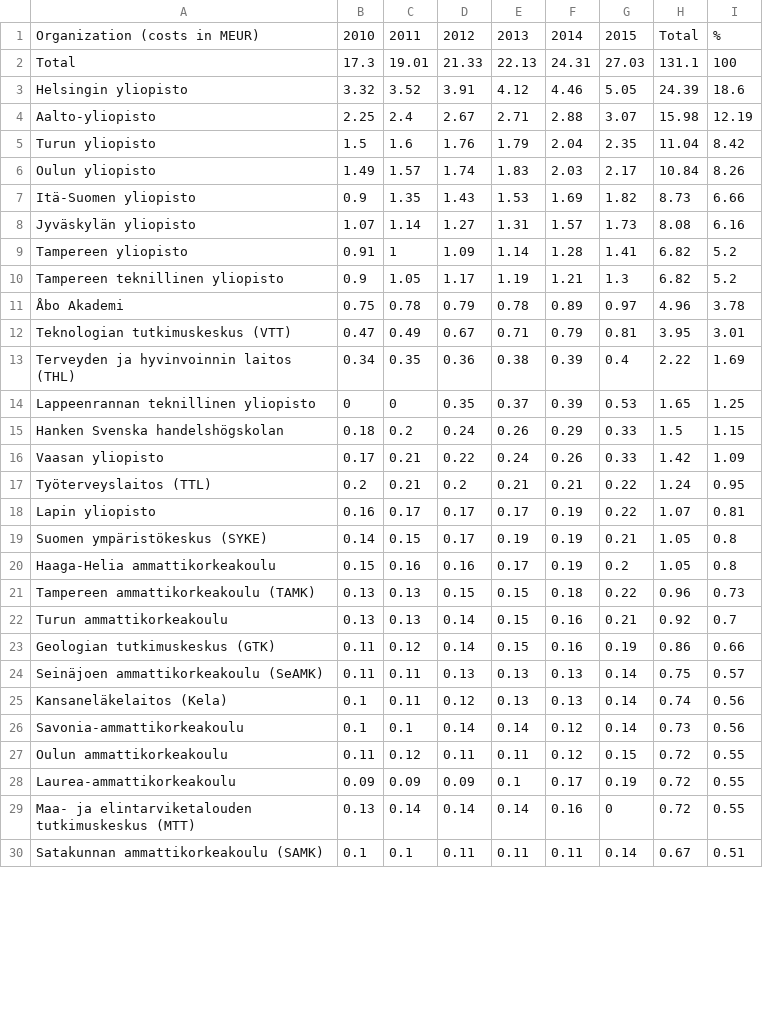
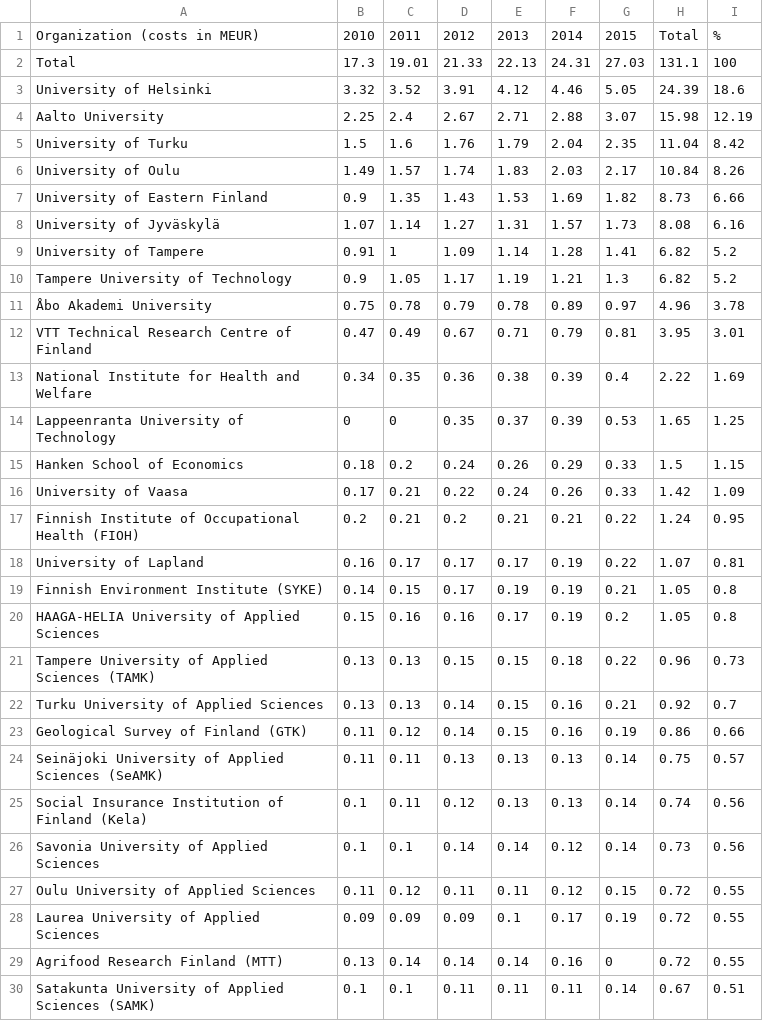
Before and after one commit to rOpenGov/Finland-Subscription-Costs, a CSV file: table/cost_by_organization_year.csv, drawn as a sheet; only a part is shown; the diff covers the shown part only.

```diff
--- a/table/cost_by_organization_year.csv
+++ b/table/cost_by_organization_year.csv
@@ -2,29 +2,29 @@ Organization (costs in MEUR),2010,2011,2012,2013,2014,2015,Total,%
 Total,17.3,19.01,21.33,22.13,24.31,27.03,131.1,100
-Helsingin yliopisto,3.32,3.52,3.91,4.12,4.46,5.05,24.39,18.6
-Aalto-yliopisto,2.25,2.4,2.67,2.71,2.88,3.07,15.98,12.19
-Turun yliopisto,1.5,1.6,1.76,1.79,2.04,2.35,11.04,8.42
-Oulun yliopisto,1.49,1.57,1.74,1.83,2.03,2.17,10.84,8.26
-Itä-Suomen yliopisto,0.9,1.35,1.43,1.53,1.69,1.82,8.73,6.66
-Jyväskylän yliopisto,1.07,1.14,1.27,1.31,1.57,1.73,8.08,6.16
-Tampereen yliopisto,0.91,1,1.09,1.14,1.28,1.41,6.82,5.2
-Tampereen teknillinen yliopisto,0.9,1.05,1.17,1.19,1.21,1.3,6.82,5.2
-Åbo Akademi,0.75,0.78,0.79,0.78,0.89,0.97,4.96,3.78
-Teknologian tutkimuskeskus (VTT),0.47,0.49,0.67,0.71,0.79,0.81,3.95,3.01
-Terveyden ja hyvinvoinnin laitos (THL),0.34,0.35,0.36,0.38,0.39,0.4,2.22,1.69
-Lappeenrannan teknillinen yliopisto,0,0,0.35,0.37,0.39,0.53,1.65,1.25
-Hanken Svenska handelshögskolan,0.18,0.2,0.24,0.26,0.29,0.33,1.5,1.15
-Vaasan yliopisto,0.17,0.21,0.22,0.24,0.26,0.33,1.42,1.09
-Työterveyslaitos (TTL),0.2,0.21,0.2,0.21,0.21,0.22,1.24,0.95
-Lapin yliopisto,0.16,0.17,0.17,0.17,0.19,0.22,1.07,0.81
-Suomen ympäristökeskus (SYKE),0.14,0.15,0.17,0.19,0.19,0.21,1.05,0.8
-Haaga-Helia ammattikorkeakoulu,0.15,0.16,0.16,0.17,0.19,0.2,1.05,0.8
-Tampereen ammattikorkeakoulu (TAMK),0.13,0.13,0.15,0.15,0.18,0.22,0.96,0.73
-Turun ammattikorkeakoulu,0.13,0.13,0.14,0.15,0.16,0.21,0.92,0.7
-Geologian tutkimuskeskus (GTK),0.11,0.12,0.14,0.15,0.16,0.19,0.86,0.66
-Seinäjoen ammattikorkeakoulu (SeAMK),0.11,0.11,0.13,0.13,0.13,0.14,0.75,0.57
-Kansaneläkelaitos (Kela),0.1,0.11,0.12,0.13,0.13,0.14,0.74,0.56
-Savonia-ammattikorkeakoulu,0.1,0.1,0.14,0.14,0.12,0.14,0.73,0.56
-Oulun ammattikorkeakoulu,0.11,0.12,0.11,0.11,0.12,0.15,0.72,0.55
-Laurea-ammattikorkeakoulu,0.09,0.09,0.09,0.1,0.17,0.19,0.72,0.55
-Maa- ja elintarviketalouden tutkimuskeskus (MTT),0.13,0.14,0.14,0.14,0.16,0,0.72,0.55
-Satakunnan ammattikorkeakoulu (SAMK),0.1,0.1,0.11,0.11,0.11,0.14,0.67,0.51
+University of Helsinki,3.32,3.52,3.91,4.12,4.46,5.05,24.39,18.6
+Aalto University,2.25,2.4,2.67,2.71,2.88,3.07,15.98,12.19
+University of Turku,1.5,1.6,1.76,1.79,2.04,2.35,11.04,8.42
+University of Oulu,1.49,1.57,1.74,1.83,2.03,2.17,10.84,8.26
+University of Eastern Finland,0.9,1.35,1.43,1.53,1.69,1.82,8.73,6.66
+University of Jyväskylä,1.07,1.14,1.27,1.31,1.57,1.73,8.08,6.16
+University of Tampere,0.91,1,1.09,1.14,1.28,1.41,6.82,5.2
+Tampere University of Technology,0.9,1.05,1.17,1.19,1.21,1.3,6.82,5.2
+Åbo Akademi University,0.75,0.78,0.79,0.78,0.89,0.97,4.96,3.78
+VTT Technical Research Centre of Finland,0.47,0.49,0.67,0.71,0.79,0.81,3.95,3.01
+National Institute for Health and Welfare,0.34,0.35,0.36,0.38,0.39,0.4,2.22,1.69
+Lappeenranta University of Technology,0,0,0.35,0.37,0.39,0.53,1.65,1.25
+Hanken School of Economics,0.18,0.2,0.24,0.26,0.29,0.33,1.5,1.15
+University of Vaasa,0.17,0.21,0.22,0.24,0.26,0.33,1.42,1.09
+Finnish Institute of Occupational Health (FIOH),0.2,0.21,0.2,0.21,0.21,0.22,1.24,0.95
+University of Lapland,0.16,0.17,0.17,0.17,0.19,0.22,1.07,0.81
+Finnish Environment Institute (SYKE),0.14,0.15,0.17,0.19,0.19,0.21,1.05,0.8
+HAAGA-HELIA University of Applied Sciences,0.15,0.16,0.16,0.17,0.19,0.2,1.05,0.8
+Tampere University of Applied Sciences (TAMK),0.13,0.13,0.15,0.15,0.18,0.22,0.96,0.73
+Turku University of Applied Sciences,0.13,0.13,0.14,0.15,0.16,0.21,0.92,0.7
+Geological Survey of Finland (GTK),0.11,0.12,0.14,0.15,0.16,0.19,0.86,0.66
+Seinäjoki University of Applied Sciences (SeAMK),0.11,0.11,0.13,0.13,0.13,0.14,0.75,0.57
+Social Insurance Institution of Finland (Kela),0.1,0.11,0.12,0.13,0.13,0.14,0.74,0.56
+Savonia University of Applied Sciences,0.1,0.1,0.14,0.14,0.12,0.14,0.73,0.56
+Oulu University of Applied Sciences,0.11,0.12,0.11,0.11,0.12,0.15,0.72,0.55
+Laurea University of Applied Sciences,0.09,0.09,0.09,0.1,0.17,0.19,0.72,0.55
+Agrifood Research Finland (MTT),0.13,0.14,0.14,0.14,0.16,0,0.72,0.55
+Satakunta University of Applied Sciences (SAMK),0.1,0.1,0.11,0.11,0.11,0.14,0.67,0.51
```
Also changed, not shown: 35 edited cells elsewhere in this file, table/cost_by_category.csv, table/cost_by_organization_year_relative.csv, 7 other files.
